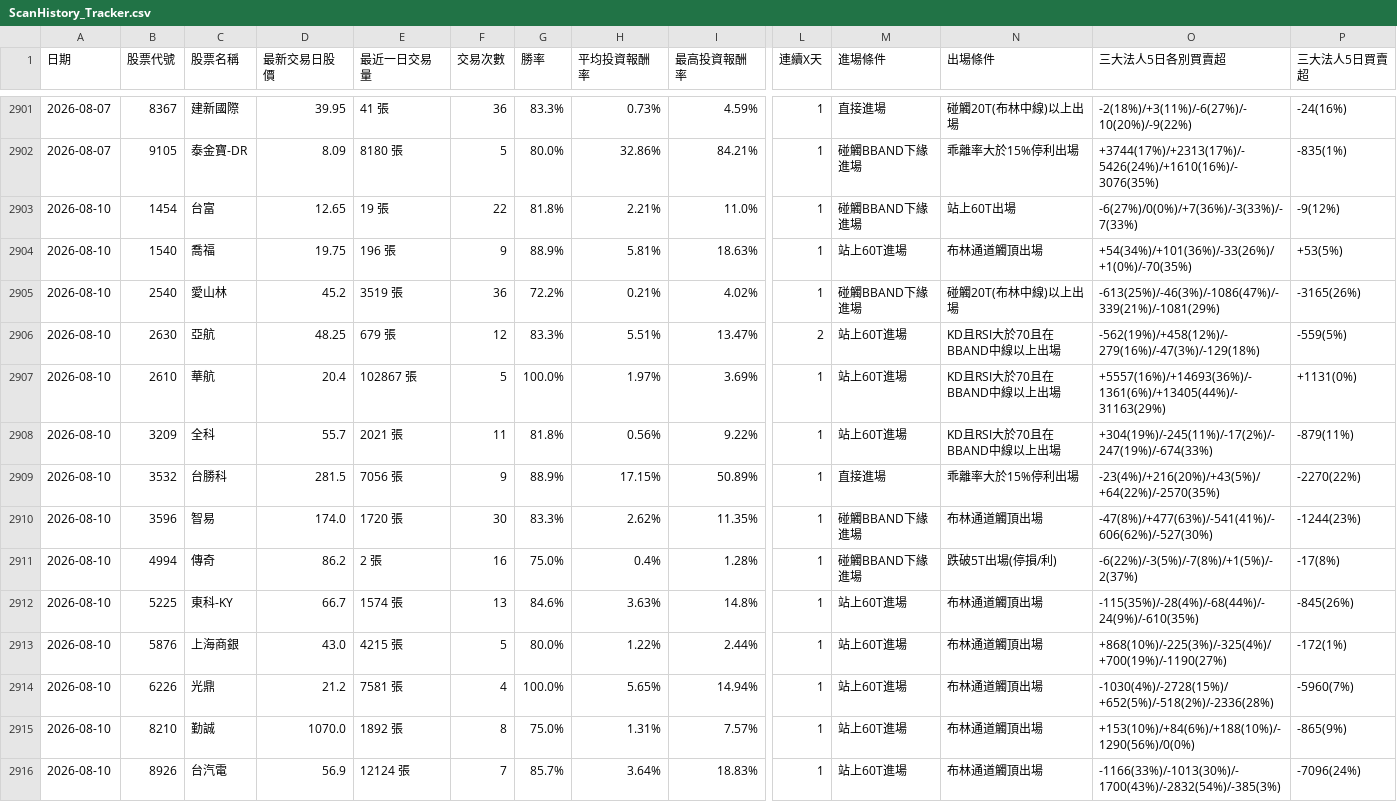
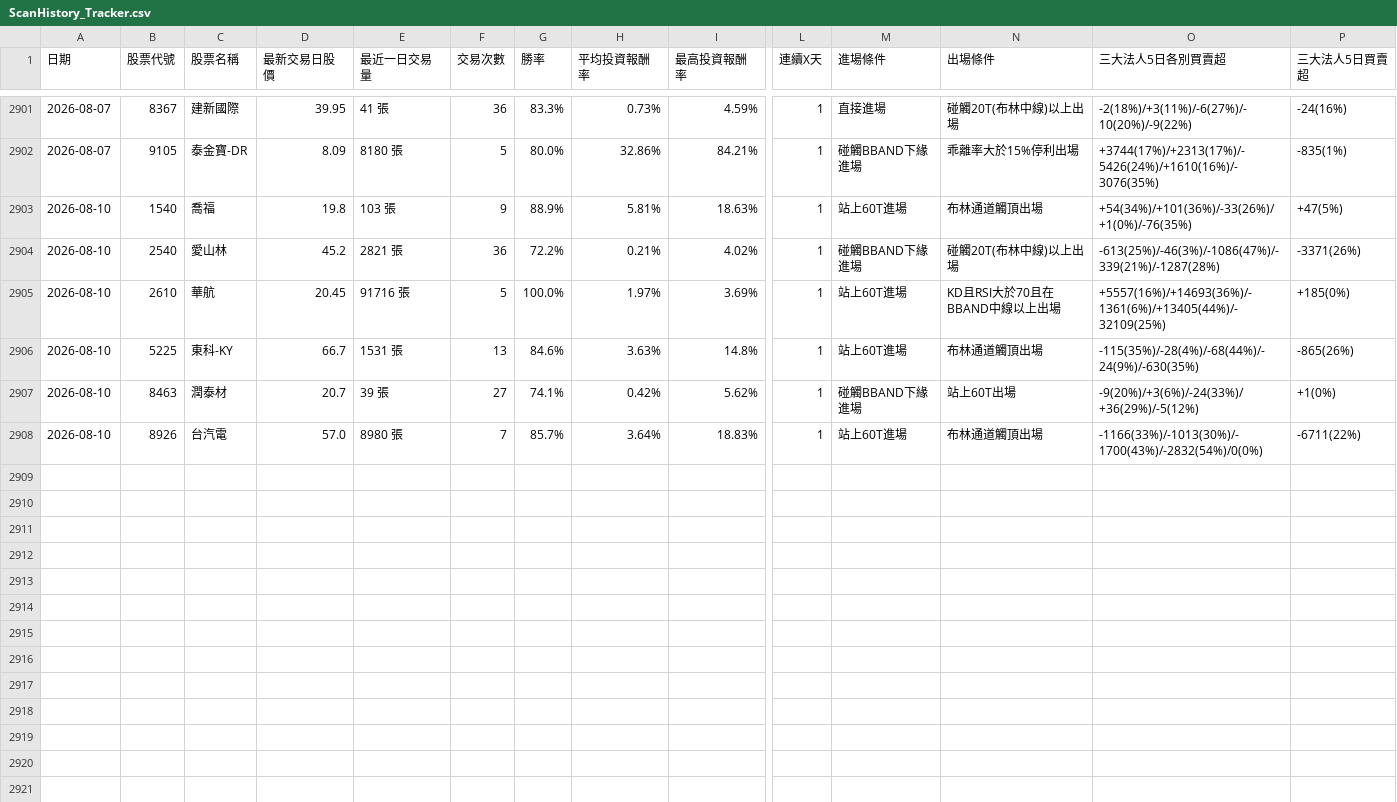
Before and after one commit to chunhungko80625/StockAnalysis, a CSV file: ScanHistory_Tracker.csv, drawn as a sheet; only a part is shown, gaps mark what is left out; removed rows and columns are numbered as before the commit, all else as after; rows hold the shown columns only; the diff names each change by its address in the sheet, - before the commit and + after, or states it on an @@ line.

```diff
--- a/ScanHistory_Tracker.csv
+++ b/ScanHistory_Tracker.csv
-row 2903: 2026-08-10 | 1454 | 台富 | 12.65 | 19 張 | 22 | 81.8% | 2.21% | 11.0% | 1 | 碰觸BBAND下緣進場 | 站上60T出場 | -6(27%)/0(0%)/+7(36%)/-3(33%)/-7(33%) | -9(12%)
-D2903 (最新交易日股價): 19.75
+D2903 (最新交易日股價): 19.8
-E2903 (最近一日交易量): 196 張
+E2903 (最近一日交易量): 103 張
-O2903 (三大法人5日各別買賣超): +54(34%)/+101(36%)/-33(26%)/+1(0%)/-70(35%)
+O2903 (三大法人5日各別買賣超): +54(34%)/+101(36%)/-33(26%)/+1(0%)/-76(35%)
-P2903 (三大法人5日買賣超): +53(5%)
+P2903 (三大法人5日買賣超): +47(5%)
-E2904 (最近一日交易量): 3519 張
+E2904 (最近一日交易量): 2821 張
-O2904 (三大法人5日各別買賣超): -613(25%)/-46(3%)/-1086(47%)/-339(21%)/-1081(29%)
+O2904 (三大法人5日各別買賣超): -613(25%)/-46(3%)/-1086(47%)/-339(21%)/-1287(28%)
-P2904 (三大法人5日買賣超): -3165(26%)
+P2904 (三大法人5日買賣超): -3371(26%)
-row 2906: 2026-08-10 | 2630 | 亞航 | 48.25 | 679 張 | 12 | 83.3% | 5.51% | 13.47% | 2 | 站上60T進場 | KD且RSI大於70且在BBAND中線以上出場 | -562(19%)/+458(12%)/-279(16%)/-47(3%)/-129(18%) | -559(5%)
-D2905 (最新交易日股價): 20.4
+D2905 (最新交易日股價): 20.45
-E2905 (最近一日交易量): 102867 張
+E2905 (最近一日交易量): 91716 張
-O2905 (三大法人5日各別買賣超): +5557(16%)/+14693(36%)/-1361(6%)/+13405(44%)/-31163(29%)
+O2905 (三大法人5日各別買賣超): +5557(16%)/+14693(36%)/-1361(6%)/+13405(44%)/-32109(25%)
-P2905 (三大法人5日買賣超): +1131(0%)
+P2905 (三大法人5日買賣超): +185(0%)
-row 2908: 2026-08-10 | 3209 | 全科 | 55.7 | 2021 張 | 11 | 81.8% | 0.56% | 9.22% | 1 | 站上60T進場 | KD且RSI大於70且在BBAND中線以上出場 | +304(19%)/-245(11%)/-17(2%)/-247(19%)/-674(33%) | -879(11%)
-row 2909: 2026-08-10 | 3532 | 台勝科 | 281.5 | 7056 張 | 9 | 88.9% | 17.15% | 50.89% | 1 | 直接進場 | 乖離率大於15%停利出場 | -23(4%)/+216(20%)/+43(5%)/+64(22%)/-2570(35%) | -2270(22%)
-row 2910: 2026-08-10 | 3596 | 智易 | 174.0 | 1720 張 | 30 | 83.3% | 2.62% | 11.35% | 1 | 碰觸BBAND下緣進場 | 布林通道觸頂出場 | -47(8%)/+477(63%)/-541(41%)/-606(62%)/-527(30%) | -1244(23%)
-row 2911: 2026-08-10 | 4994 | 傳奇 | 86.2 | 2 張 | 16 | 75.0% | 0.4% | 1.28% | 1 | 碰觸BBAND下緣進場 | 跌破5T出場(停損/利) | -6(22%)/-3(5%)/-7(8%)/+1(5%)/-2(37%) | -17(8%)
-E2906 (最近一日交易量): 1574 張
+E2906 (最近一日交易量): 1531 張
-O2906 (三大法人5日各別買賣超): -115(35%)/-28(4%)/-68(44%)/-24(9%)/-610(35%)
+O2906 (三大法人5日各別買賣超): -115(35%)/-28(4%)/-68(44%)/-24(9%)/-630(35%)
-P2906 (三大法人5日買賣超): -845(26%)
+P2906 (三大法人5日買賣超): -865(26%)
-row 2913: 2026-08-10 | 5876 | 上海商銀 | 43.0 | 4215 張 | 5 | 80.0% | 1.22% | 2.44% | 1 | 站上60T進場 | 布林通道觸頂出場 | +868(10%)/-225(3%)/-325(4%)/+700(19%)/-1190(27%) | -172(1%)
-row 2914: 2026-08-10 | 6226 | 光鼎 | 21.2 | 7581 張 | 4 | 100.0% | 5.65% | 14.94% | 1 | 站上60T進場 | 布林通道觸頂出場 | -1030(4%)/-2728(15%)/+652(5%)/-518(2%)/-2336(28%) | -5960(7%)
-row 2915: 2026-08-10 | 8210 | 勤誠 | 1070.0 | 1892 張 | 8 | 75.0% | 1.31% | 7.57% | 1 | 站上60T進場 | 布林通道觸頂出場 | +153(10%)/+84(6%)/+188(10%)/-1290(56%)/0(0%) | -865(9%)
+row 2907: 2026-08-10 | 8463 | 潤泰材 | 20.7 | 39 張 | 27 | 74.1% | 0.42% | 5.62% | 1 | 碰觸BBAND下緣進場 | 站上60T出場 | -9(20%)/+3(6%)/-24(33%)/+36(29%)/-5(12%) | +1(0%)
-D2908 (最新交易日股價): 56.9
+D2908 (最新交易日股價): 57.0
-E2908 (最近一日交易量): 12124 張
+E2908 (最近一日交易量): 8980 張
-O2908 (三大法人5日各別買賣超): -1166(33%)/-1013(30%)/-1700(43%)/-2832(54%)/-385(3%)
+O2908 (三大法人5日各別買賣超): -1166(33%)/-1013(30%)/-1700(43%)/-2832(54%)/0(0%)
-P2908 (三大法人5日買賣超): -7096(24%)
+P2908 (三大法人5日買賣超): -6711(22%)
```
Also changed, not shown: ScanCache_APlan_2026-08-10.csv.
